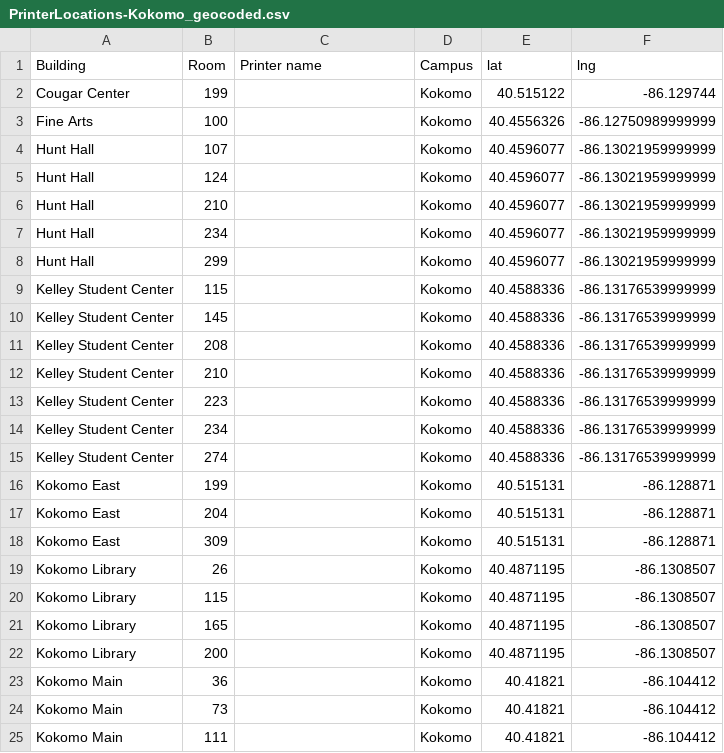
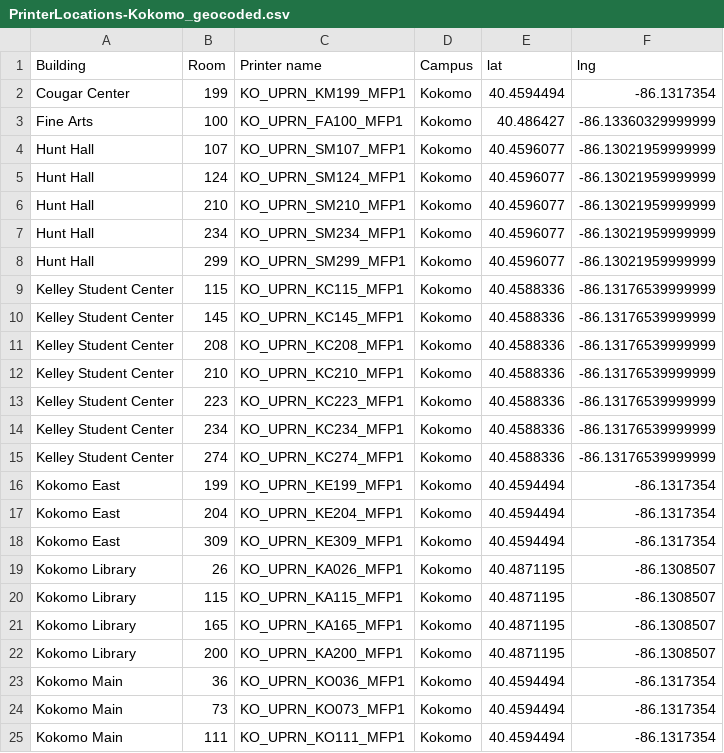
Before and after one commit to suhaasbadada/hoosier-print, a CSV file: data/raw/PrinterLocations-Kokomo_geocoded.csv, drawn as a sheet; only a part is shown; the diff covers the shown part only.

```diff
--- a/data/raw/PrinterLocations-Kokomo_geocoded.csv
+++ b/data/raw/PrinterLocations-Kokomo_geocoded.csv
@@ -1,25 +1,25 @@
 Building,Room,Printer name,Campus,lat,lng
-Cougar Center,199,,Kokomo,40.515122,-86.129744
-Fine Arts,100,,Kokomo,40.4556326,-86.12750989999999
-Hunt Hall,107,,Kokomo,40.4596077,-86.13021959999999
-Hunt Hall,124,,Kokomo,40.4596077,-86.13021959999999
-Hunt Hall,210,,Kokomo,40.4596077,-86.13021959999999
-Hunt Hall,234,,Kokomo,40.4596077,-86.13021959999999
-Hunt Hall,299,,Kokomo,40.4596077,-86.13021959999999
-Kelley Student Center,115,,Kokomo,40.4588336,-86.13176539999999
-Kelley Student Center,145,,Kokomo,40.4588336,-86.13176539999999
-Kelley Student Center,208,,Kokomo,40.4588336,-86.13176539999999
-Kelley Student Center,210,,Kokomo,40.4588336,-86.13176539999999
-Kelley Student Center,223,,Kokomo,40.4588336,-86.13176539999999
-Kelley Student Center,234,,Kokomo,40.4588336,-86.13176539999999
-Kelley Student Center,274,,Kokomo,40.4588336,-86.13176539999999
-Kokomo East,199,,Kokomo,40.515131,-86.128871
-Kokomo East,204,,Kokomo,40.515131,-86.128871
-Kokomo East,309,,Kokomo,40.515131,-86.128871
-Kokomo Library,26,,Kokomo,40.4871195,-86.1308507
-Kokomo Library,115,,Kokomo,40.4871195,-86.1308507
-Kokomo Library,165,,Kokomo,40.4871195,-86.1308507
-Kokomo Library,200,,Kokomo,40.4871195,-86.1308507
-Kokomo Main,36,,Kokomo,40.41821,-86.104412
-Kokomo Main,73,,Kokomo,40.41821,-86.104412
-Kokomo Main,111,,Kokomo,40.41821,-86.104412
+Cougar Center,199,KO_UPRN_KM199_MFP1,Kokomo,40.4594494,-86.1317354
+Fine Arts,100,KO_UPRN_FA100_MFP1,Kokomo,40.486427,-86.13360329999999
+Hunt Hall,107,KO_UPRN_SM107_MFP1,Kokomo,40.4596077,-86.13021959999999
+Hunt Hall,124,KO_UPRN_SM124_MFP1,Kokomo,40.4596077,-86.13021959999999
+Hunt Hall,210,KO_UPRN_SM210_MFP1,Kokomo,40.4596077,-86.13021959999999
+Hunt Hall,234,KO_UPRN_SM234_MFP1,Kokomo,40.4596077,-86.13021959999999
+Hunt Hall,299,KO_UPRN_SM299_MFP1,Kokomo,40.4596077,-86.13021959999999
+Kelley Student Center,115,KO_UPRN_KC115_MFP1,Kokomo,40.4588336,-86.13176539999999
+Kelley Student Center,145,KO_UPRN_KC145_MFP1,Kokomo,40.4588336,-86.13176539999999
+Kelley Student Center,208,KO_UPRN_KC208_MFP1,Kokomo,40.4588336,-86.13176539999999
+Kelley Student Center,210,KO_UPRN_KC210_MFP1,Kokomo,40.4588336,-86.13176539999999
+Kelley Student Center,223,KO_UPRN_KC223_MFP1,Kokomo,40.4588336,-86.13176539999999
+Kelley Student Center,234,KO_UPRN_KC234_MFP1,Kokomo,40.4588336,-86.13176539999999
+Kelley Student Center,274,KO_UPRN_KC274_MFP1,Kokomo,40.4588336,-86.13176539999999
+Kokomo East,199,KO_UPRN_KE199_MFP1,Kokomo,40.4594494,-86.1317354
+Kokomo East,204,KO_UPRN_KE204_MFP1,Kokomo,40.4594494,-86.1317354
+Kokomo East,309,KO_UPRN_KE309_MFP1,Kokomo,40.4594494,-86.1317354
+Kokomo Library,26,KO_UPRN_KA026_MFP1,Kokomo,40.4871195,-86.1308507
+Kokomo Library,115,KO_UPRN_KA115_MFP1,Kokomo,40.4871195,-86.1308507
+Kokomo Library,165,KO_UPRN_KA165_MFP1,Kokomo,40.4871195,-86.1308507
+Kokomo Library,200,KO_UPRN_KA200_MFP1,Kokomo,40.4871195,-86.1308507
+Kokomo Main,36,KO_UPRN_KO036_MFP1,Kokomo,40.4594494,-86.1317354
+Kokomo Main,73,KO_UPRN_KO073_MFP1,Kokomo,40.4594494,-86.1317354
+Kokomo Main,111,KO_UPRN_KO111_MFP1,Kokomo,40.4594494,-86.1317354
```
Also changed, not shown: 21 edited cells elsewhere in this file, data/raw/PrinterLocations-Bloomington_geocoded.csv, data/raw/PrinterLocations-Indianapolis_geocoded.csv, 13 other files.
